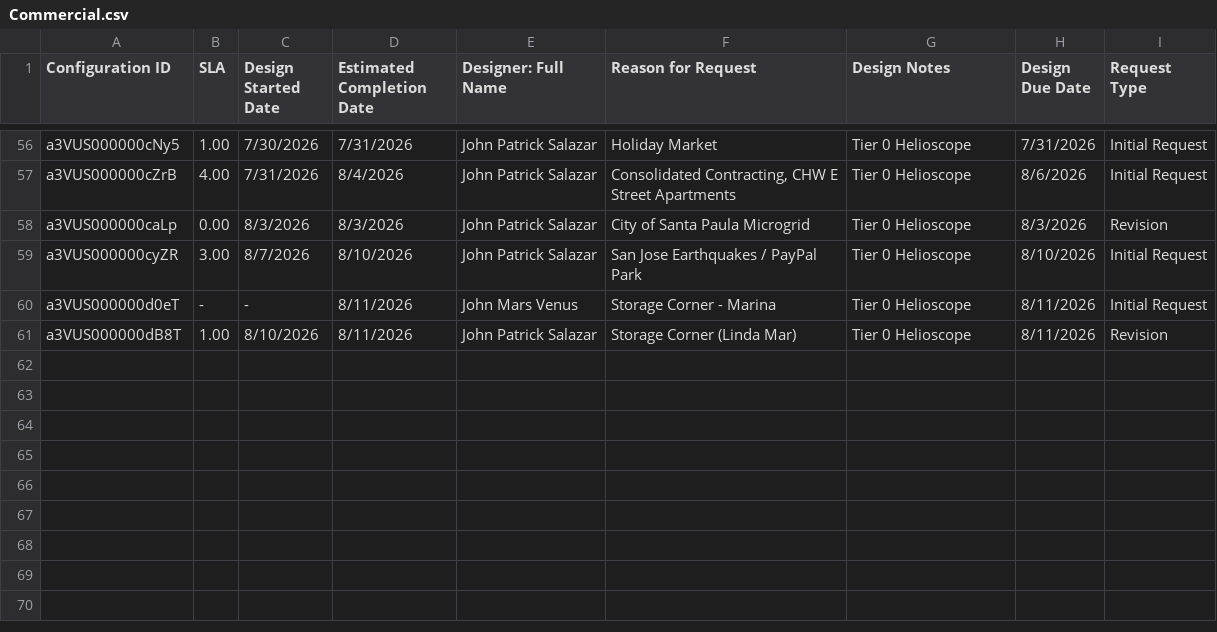
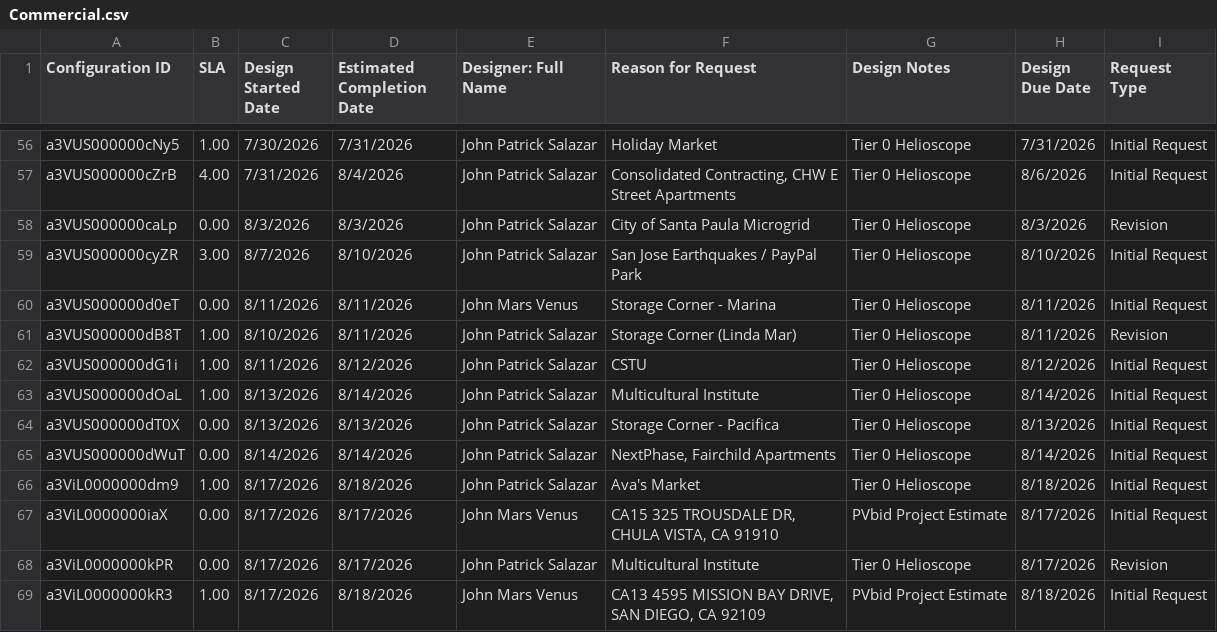
Before and after one commit to newhomes-ops/design-andon, a CSV file: Commercial.csv, drawn as a sheet; only a part is shown, gaps mark what is left out.

```diff
--- a/Commercial.csv
+++ b/Commercial.csv
@@ -59,3 +59,11 @@ a3VUS000000caLp,0.00,8/3/2026,8/3/2026,John Patrick Salazar,City of Santa Paula
 a3VUS000000cyZR,3.00,8/7/2026,8/10/2026,John Patrick Salazar,San Jose Earthquakes / PayPal Park,Tier 0 Helioscope,8/10/2026,Initial Request
-a3VUS000000d0eT,-,-,8/11/2026,John Mars Venus,Storage Corner - Marina,Tier 0 Helioscope,8/11/2026,Initial Request
+a3VUS000000d0eT,0.00,8/11/2026,8/11/2026,John Mars Venus,Storage Corner - Marina,Tier 0 Helioscope,8/11/2026,Initial Request
 a3VUS000000dB8T,1.00,8/10/2026,8/11/2026,John Patrick Salazar,Storage Corner (Linda Mar),Tier 0 Helioscope,8/11/2026,Revision
+a3VUS000000dG1i,1.00,8/11/2026,8/12/2026,John Patrick Salazar,CSTU,Tier 0 Helioscope,8/12/2026,Initial Request
+a3VUS000000dOaL,1.00,8/13/2026,8/14/2026,John Patrick Salazar,Multicultural Institute,Tier 0 Helioscope,8/14/2026,Initial Request
+a3VUS000000dT0X,0.00,8/13/2026,8/13/2026,John Patrick Salazar,Storage Corner - Pacifica,Tier 0 Helioscope,8/13/2026,Initial Request
+a3VUS000000dWuT,0.00,8/14/2026,8/14/2026,John Patrick Salazar,"NextPhase, Fairchild Apartments",Tier 0 Helioscope,8/14/2026,Initial Request
+a3ViL0000000dm9,1.00,8/17/2026,8/18/2026,John Patrick Salazar,Ava's Market,Tier 0 Helioscope,8/18/2026,Initial Request
+a3ViL0000000iaX,0.00,8/17/2026,8/17/2026,John Mars Venus,"CA15 325 TROUSDALE DR, CHULA VISTA, CA 91910",PVbid Project Estimate,8/17/2026,Initial Request
+a3ViL0000000kPR,0.00,8/17/2026,8/17/2026,John Patrick Salazar,Multicultural Institute,Tier 0 Helioscope,8/17/2026,Revision
+a3ViL0000000kR3,1.00,8/17/2026,8/18/2026,John Mars Venus,"CA13 4595 MISSION BAY DRIVE, SAN DIEGO, CA 92109",PVbid Project Estimate,8/18/2026,Initial Request
```
Also changed, not shown: Community Design and QA.csv, Lot Design.csv, 5 other files.
